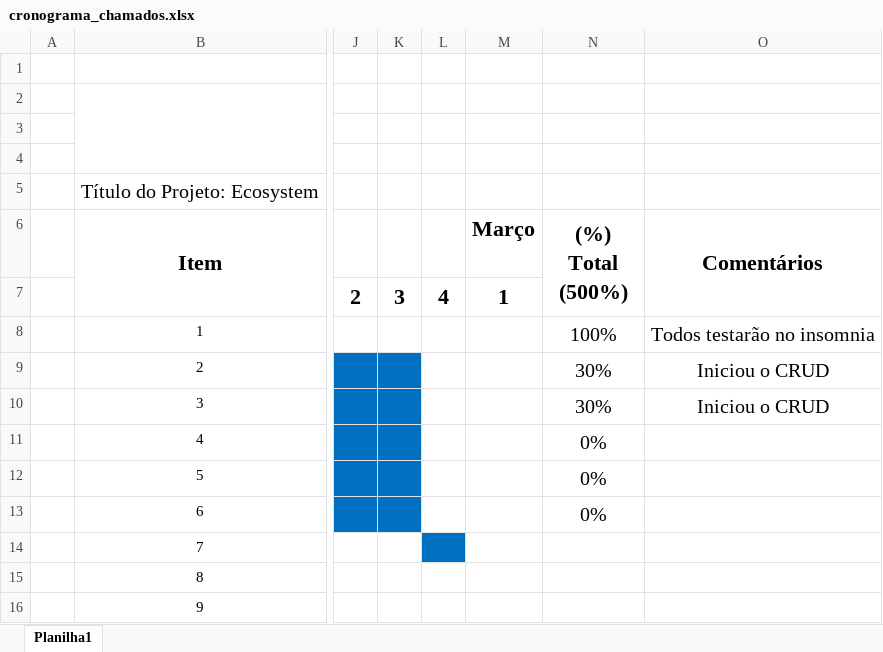
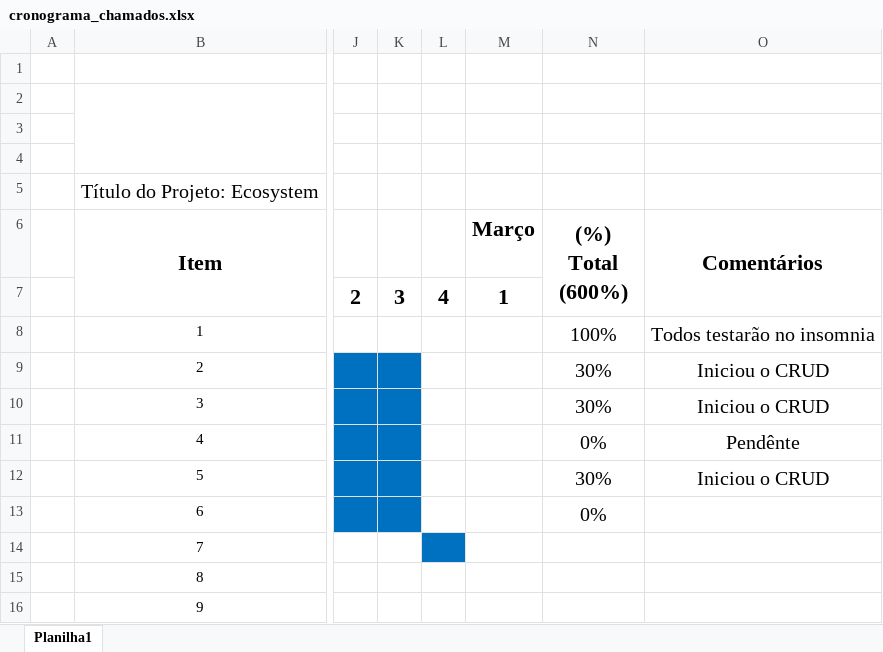
Before and after one commit to Robesio/ecosystem, an Excel workbook: missao-chamados/materiais/cronograma_chamados.xlsx, sheet Planilha1, drawn as a sheet; only a part is shown, gaps mark what is left out; values as stored, in another font and other column widths than the file's, no borders; charts and pictures not drawn; the diff names each change by its address in the sheet, - before the commit and + after, or states it on an @@ line.

Commit message:
Alterado progressão CRUD chamados

```diff
--- a/missao-chamados/materiais/cronograma_chamados.xlsx (sheet Planilha1)
+++ b/missao-chamados/materiais/cronograma_chamados.xlsx (sheet Planilha1)
-N6: (%) Total (500%)
+N6: (%) Total (600%)
-O11 (Comentários): (empty)
+O11 (Comentários): Pendênte
-N12 ((%) Total (600%)): 0%
+N12 ((%) Total (600%)): 30%
-O12 (Comentários): (empty)
+O12 (Comentários): Iniciou o CRUD
```
